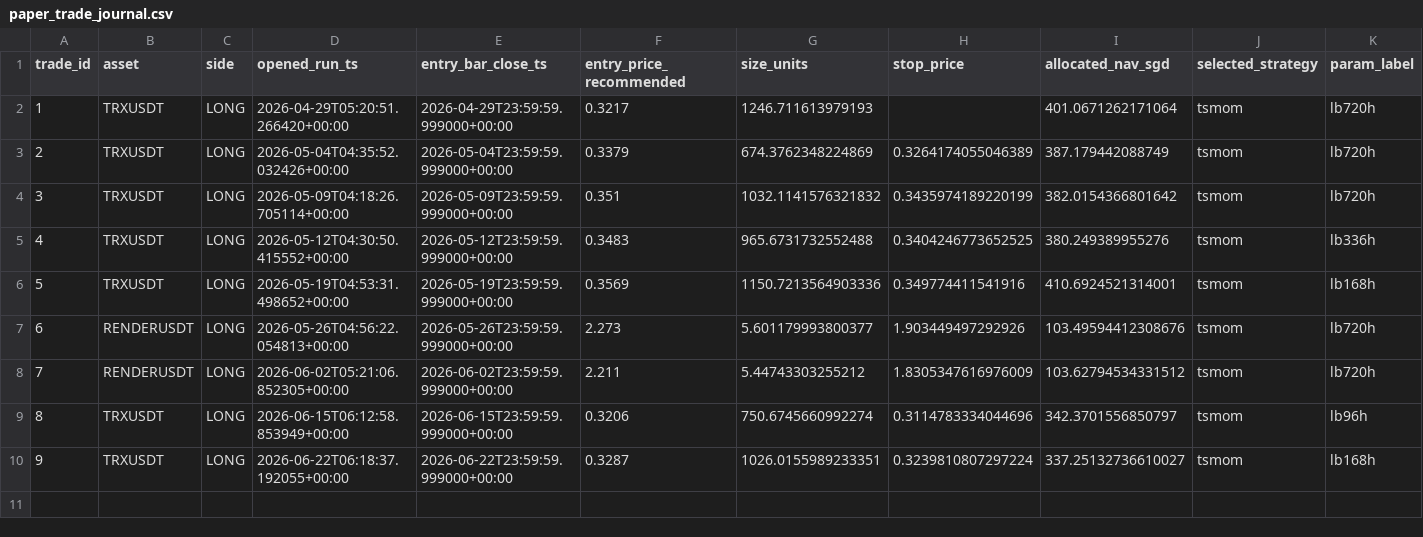
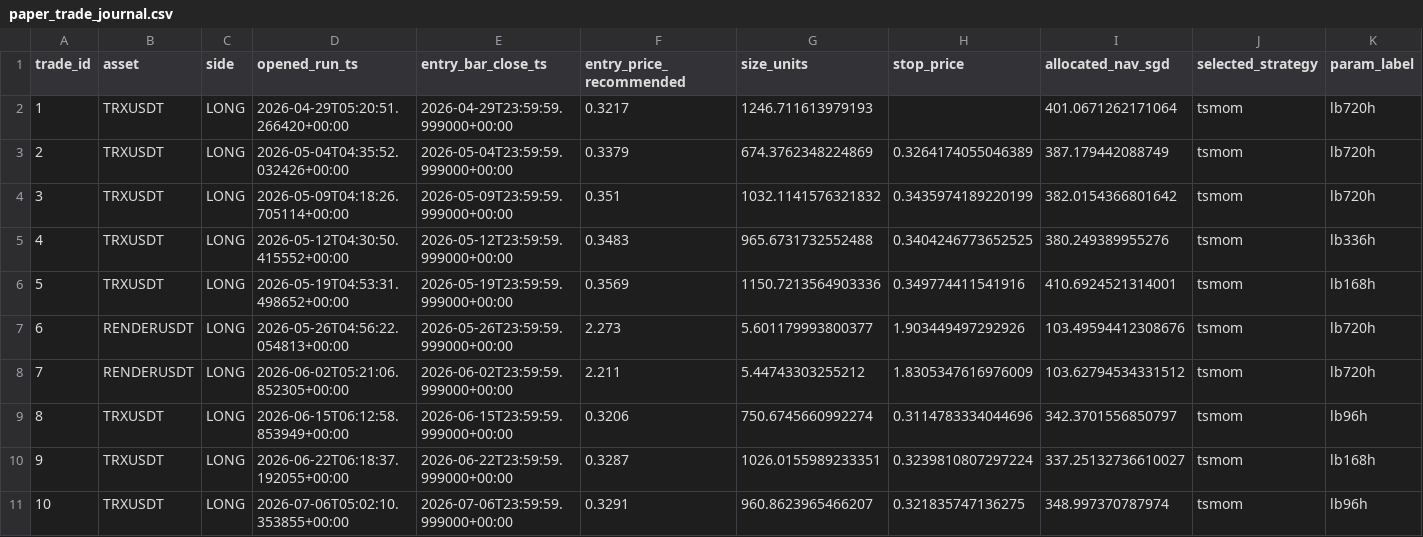
Before and after one commit to Matthew-Kurniawan/crypto-paper-trade, a CSV file: data/processed/live/paper_trade_journal.csv, drawn as a sheet; only a part is shown; rows hold the shown columns only; the diff names each change by its address in the sheet, - before the commit and + after, or states it on an @@ line.

```diff
--- a/data/processed/live/paper_trade_journal.csv
+++ b/data/processed/live/paper_trade_journal.csv
+row 11: 10 | TRXUSDT | LONG | 2026-07-06T05:02:10.353855+00:00 | 2026-07-06T23:59:59.999000+00:00 | 0.3291 | 960.8623965466207 | 0.321835747136275 | 348.997370787974 | tsmom | lb96h
```
Also changed, not shown: data/processed/live/decisions_log.csv, 5 other files.
